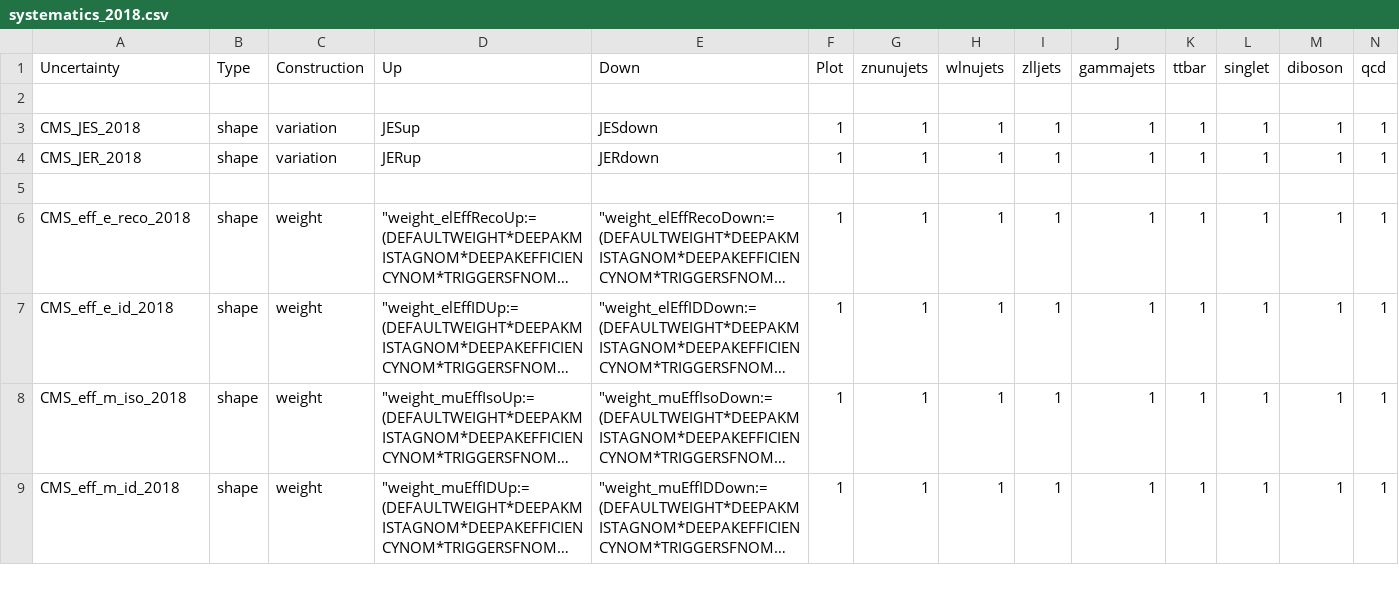
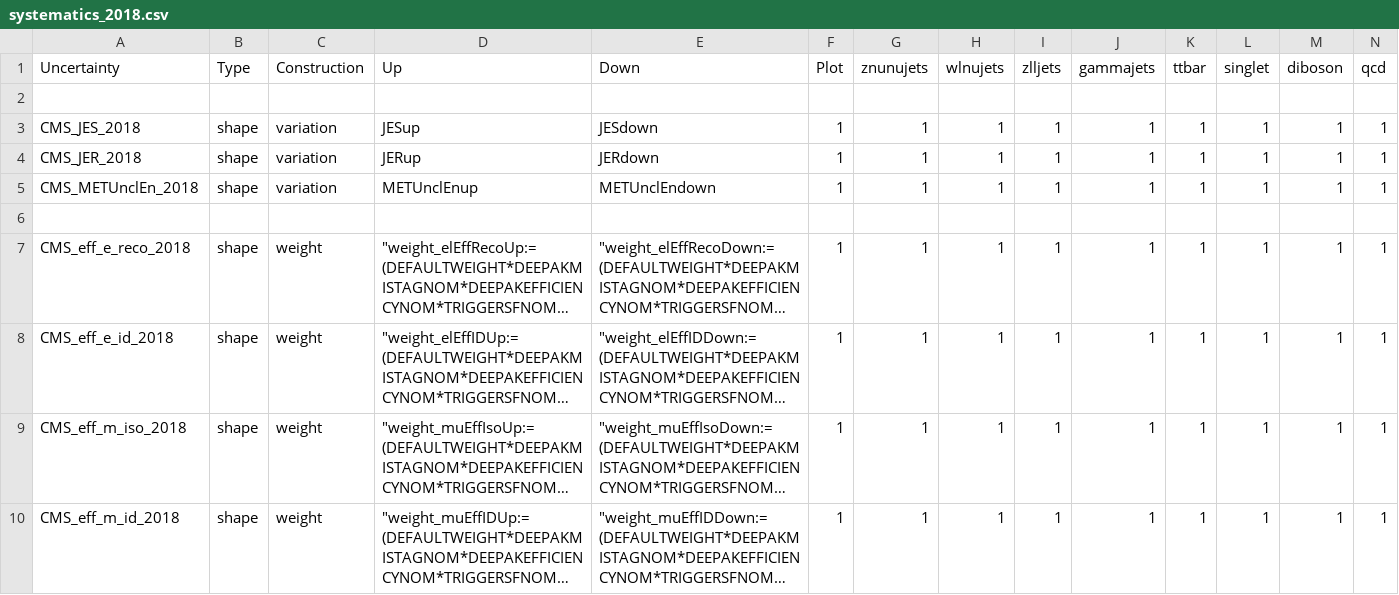
Before and after one commit to kit-cn-cms/pyroot-plotscripts, a CSV file: configs/Monotop/systematics_2018.csv, drawn as a sheet; only a part is shown; long unchanged cells end in …; rows hold the shown columns only; the diff names each change by its address in the sheet, - before the commit and + after, or states it on an @@ line.

```diff
--- a/configs/Monotop/systematics_2018.csv
+++ b/configs/Monotop/systematics_2018.csv
+row 5: CMS_METUnclEn_2018 | shape | variation | METUnclEnup | METUnclEndown | 1 | 1 | 1 | 1 | 1 | 1 | 1 | 1 | 1
```
Also changed, not shown: configs/Monotop/systematics_2016.csv, configs/Monotop/systematics_2017.csv.
